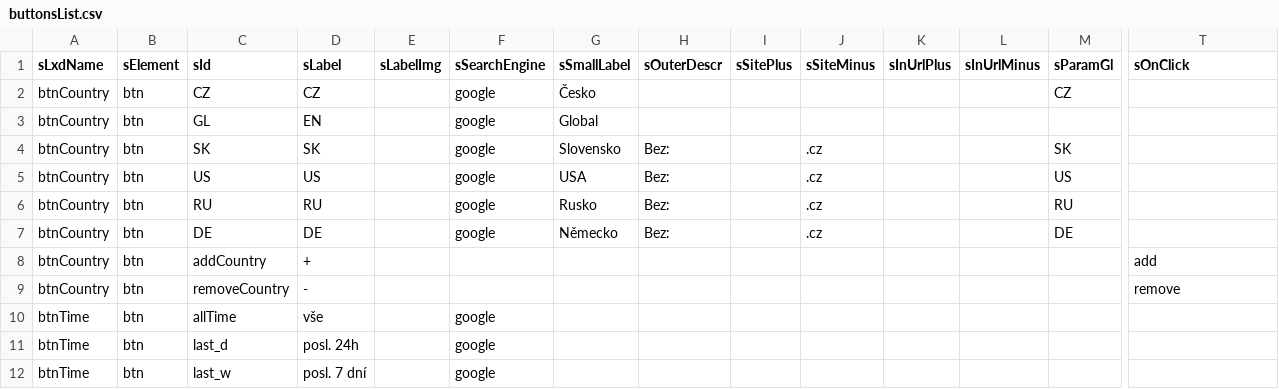
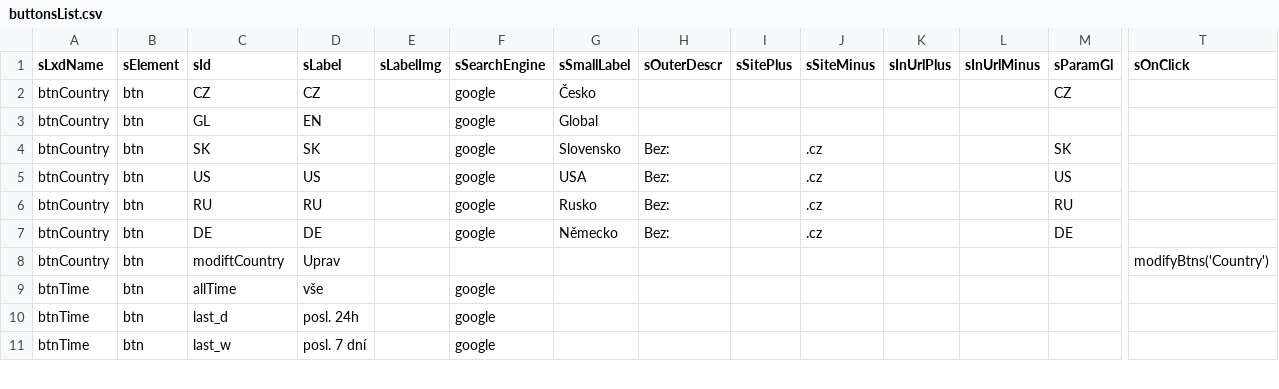
Before and after one commit to jaroslavjerhot/gooogle, a CSV file: data/buttonsList.csv, drawn as a sheet; only a part is shown, gaps mark what is left out; removed rows and columns are numbered as before the commit, all else as after; rows hold the shown columns only; the diff names each change by its address in the sheet, - before the commit and + after, or states it on an @@ line.

```diff
--- a/data/buttonsList.csv
+++ b/data/buttonsList.csv
-row 8: btnCountry | btn | addCountry | + |  |  |  |  |  |  |  |  |  | add
-row 9: btnCountry | btn | removeCountry | - |  |  |  |  |  |  |  |  |  | remove
+row 8: btnCountry | btn | modiftCountry | Uprav |  |  |  |  |  |  |  |  |  | modifyBtns('Country')
```
Also changed, not shown: data/countryList.csv.
